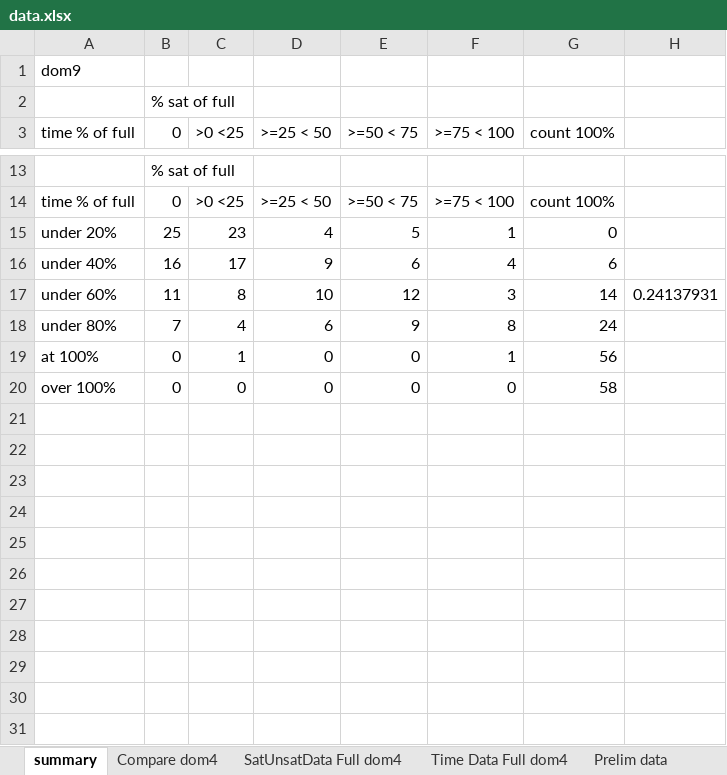
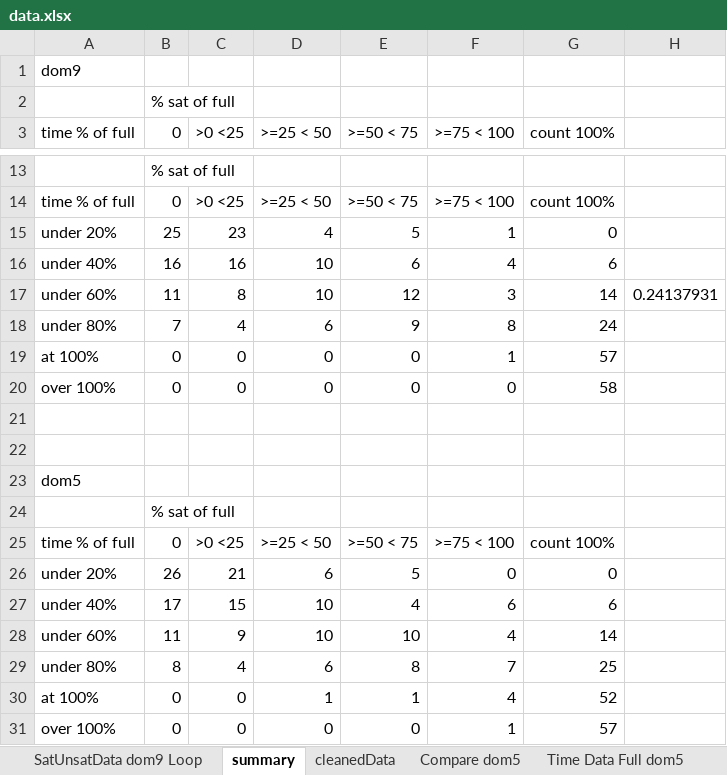
Before and after one commit to fmsea/StaticIcedTea, an Excel workbook: ScratchData/data.xlsx, sheet summary, drawn as a sheet; only a part is shown, gaps mark what is left out; values as stored, in another font and other column widths than the file's, no borders; the diff names each change by its address in the sheet, - before the commit and + after, or states it on an @@ line.

```diff
--- a/ScratchData/data.xlsx (sheet summary)
+++ b/ScratchData/data.xlsx (sheet summary)
+sheet tab: SatUnsatData dom9 Loop
+sheet tab: Compare dom5
+sheet tab: Time Data Full dom5
-C16 (>0 <25): 17
+C16 (>0 <25): 16
-D16 (>=25 < 50): 9
+D16 (>=25 < 50): 10
-C19 (>0 <25): 1
+C19 (>0 <25): 0
-G19 (count 100%): 56
+G19 (count 100%): 57
+row 21: (empty)
+row 22: (empty)
+row 23: dom5
+row 24:  | % sat of full
+row 25: time % of full | 0 | >0 <25 | >=25 < 50 | >=50 < 75 | >=75 < 100 | count 100%
+row 26: under 20% | 26 | 21 | 6 | 5 | 0 | 0
+row 27: under 40% | 17 | 15 | 10 | 4 | 6 | 6
+row 28: under 60% | 11 | 9 | 10 | 10 | 4 | 14
+row 29: under 80% | 8 | 4 | 6 | 8 | 7 | 25
+row 30: at 100% | 0 | 0 | 1 | 1 | 4 | 52
+row 31: over 100% | 0 | 0 | 0 | 0 | 1 | 57
```
Also changed, not shown: sheet Time Data Full dom4, sheet Compare dom4, sheet cleanedData, other sheet tabs, formulas that keep their value, charts or pictures, 42 other files.
